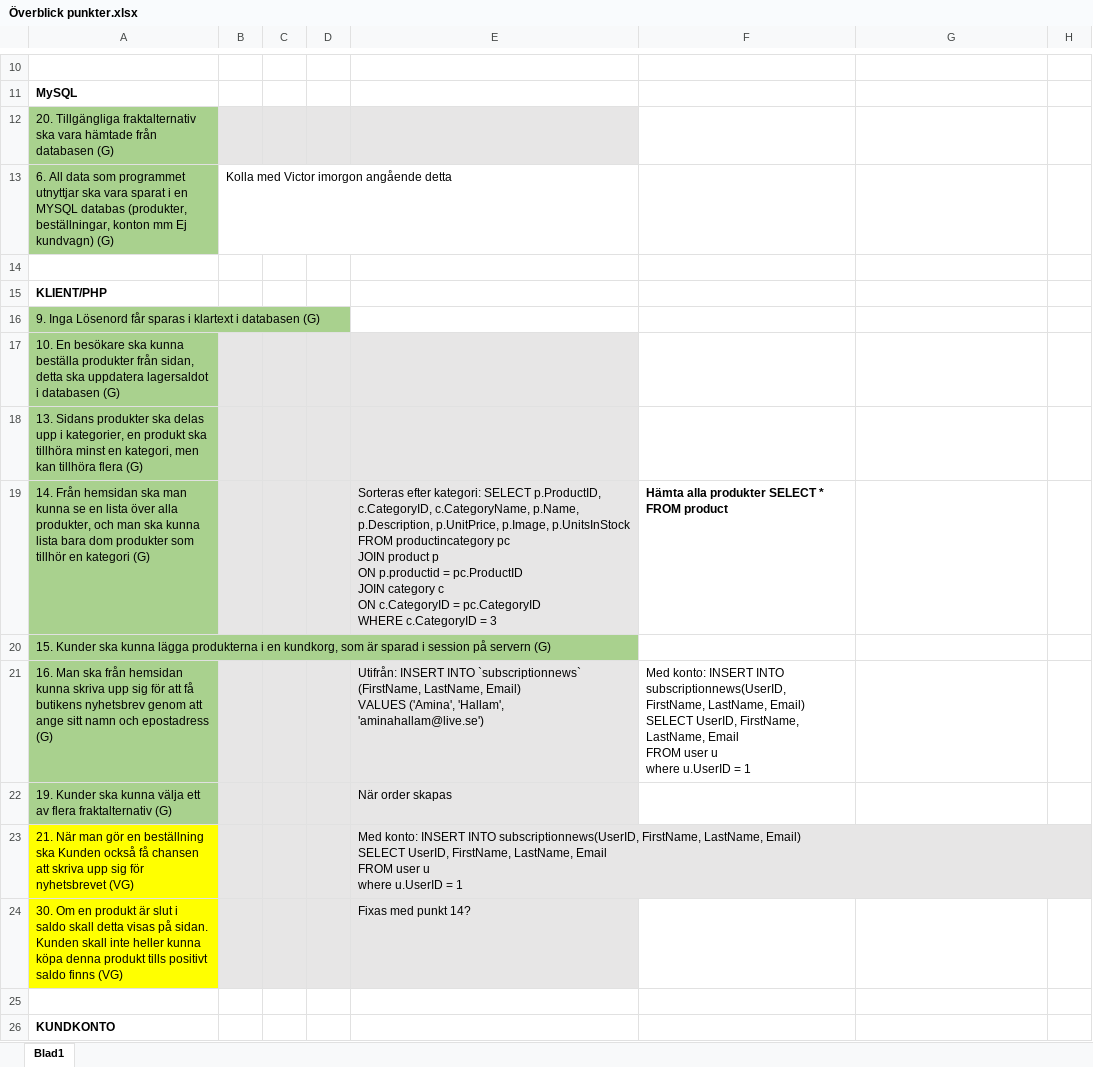
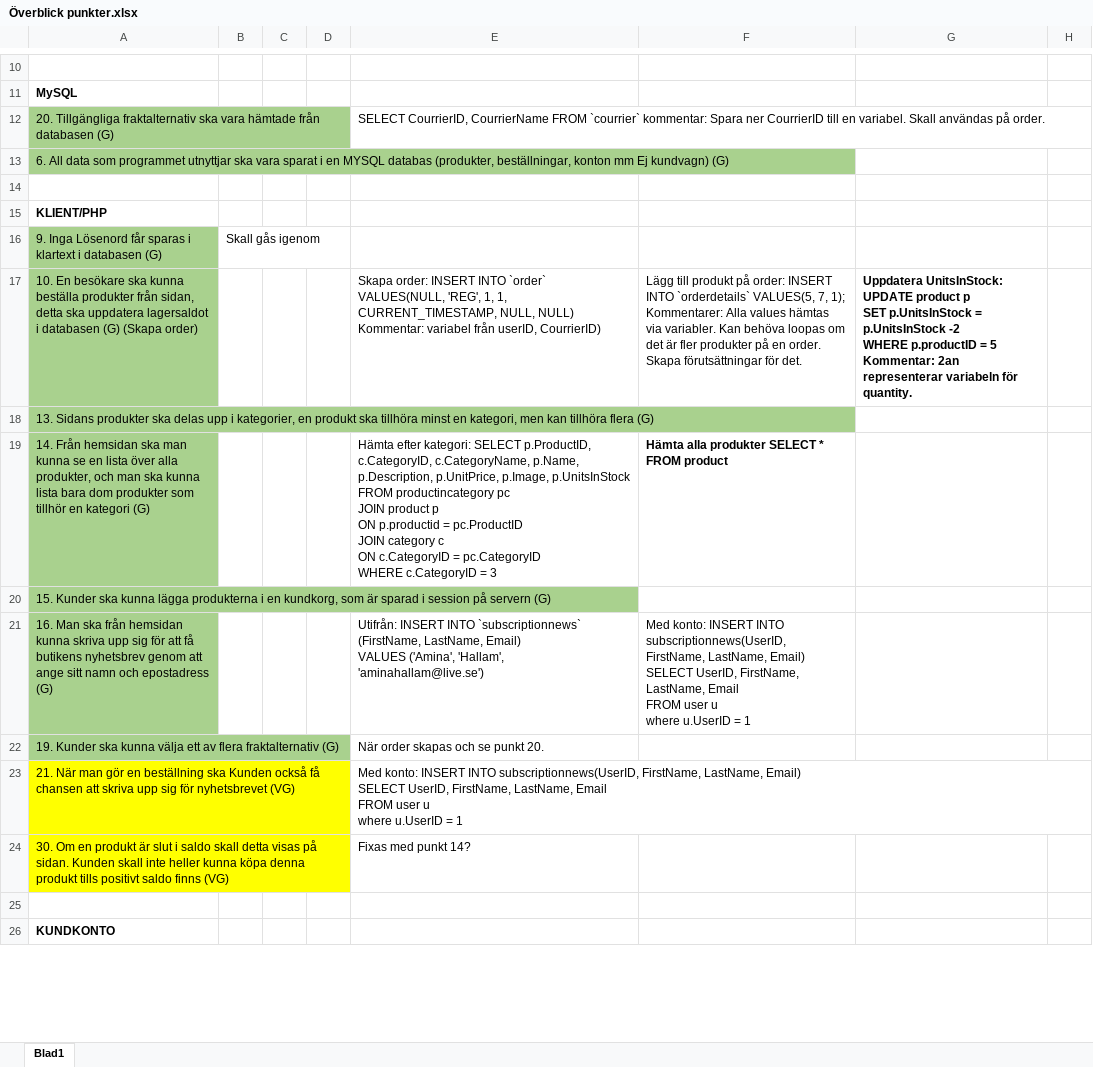
Before and after one commit to AminaHallam/Webshop, an Excel workbook: diagrams/Överblick punkter.xlsx, sheet Blad1, drawn as a sheet; only a part is shown, gaps mark what is left out; values as stored, in another font and other column widths than the file's, no borders; removed rows and columns are numbered as before the commit, all else as after; ↵ is a line break in a cell; the diff covers the shown part only; the diff names each change by its address in the sheet, - before the commit and + after, or states it on an @@ line.

Commit message:
Updated "Överblick punkter"

```diff
--- a/diagrams/Överblick punkter.xlsx (sheet Blad1)
+++ b/diagrams/Överblick punkter.xlsx (sheet Blad1)
-B12:E12 fill: #E7E6E6
+B12:E12 fill: none
-E12: (empty)
+E12: SELECT CourrierID, CourrierName FROM `courrier` kommentar: Spara ner CourrierID till en variabel. Skall användas på order.
-B13: Kolla med Victor imorgon angående detta
+B13: (empty)
-B16: (empty)
+B16: Skall gås igenom
-row 17: 10. En besökare ska kunna beställa produkter från sidan, detta ska uppdatera lagersaldot i databasen (G)
+row 17: 10. En besökare ska kunna beställa produkter från sidan, detta ska uppdatera lagersaldot i databasen (G) (Skapa order) |  |  |  | Skapa order: INSERT INTO `order` VALUES(NULL, 'REG', 1, 1, CURRENT_TIMESTAMP, NULL, NULL) Kommentar: variabel från userID, CourrierID) | Lägg till produkt på order: INSERT INTO `orderdetails` VALUES(5, 7, 1); Kommentarer: Alla values hämtas via variabler. Kan behöva loopas om det är fler produkter på en order. Skapa förutsättningar för det. | Uppdatera UnitsInStock: UPDATE product p ↵ SET p.UnitsInStock = p.UnitsInStock -2 ↵ WHERE p.productID = 5 Kommentar: 2an representerar variabeln för quantity.
-B18:E19 fill: #E7E6E6
+B18:E19 fill: none
-E19: Sorteras efter kategori:…
+E19: Hämta efter kategori:…
-B21:E24 fill: #E7E6E6
+B21:E24 fill: none
-E22: När order skapas
+E22: När order skapas och se punkt 20.
```
Also changed, not shown: 2 added rows, 21 edited cells and cell formats elsewhere in this sheet.
